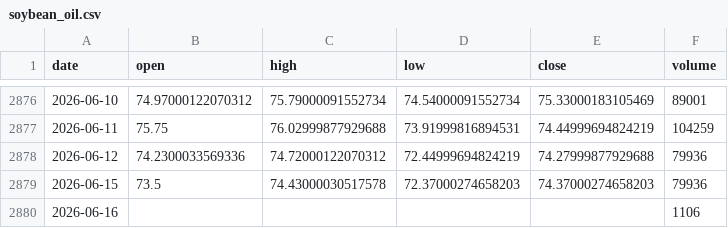
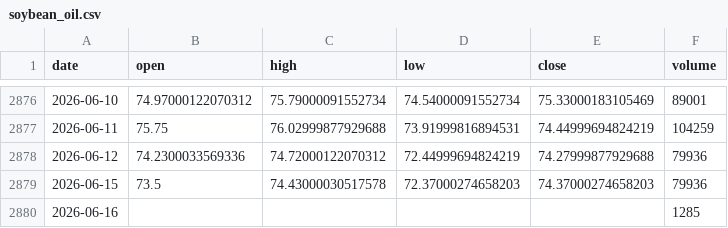
Before and after one commit to omarmohdharis/Palm-Oil-Futures, a CSV file: data/raw/related/soybean_oil.csv, drawn as a sheet; only a part is shown, gaps mark what is left out.

```diff
--- a/data/raw/related/soybean_oil.csv
+++ b/data/raw/related/soybean_oil.csv
@@ -2879,2 +2879,2 @@ date,open,high,low,close,volume
 2026-06-15,73.5,74.43000030517578,72.37000274658203,74.37000274658203,79936
-2026-06-16,,,,,1106
+2026-06-16,,,,,1285
```
Also changed, not shown: data/raw/related/brent.csv, data/raw/related/wti.csv, 7 other files.
